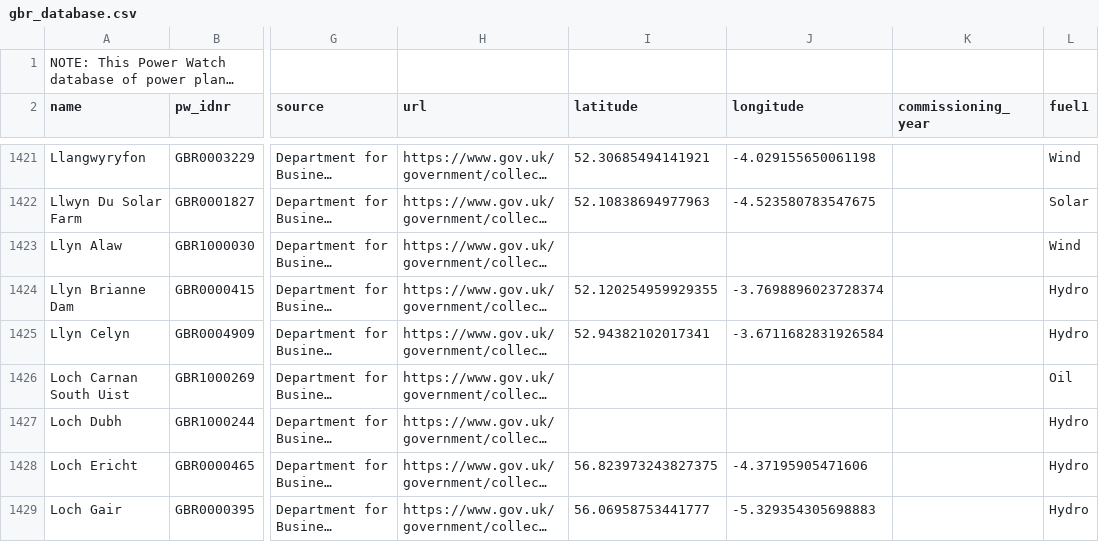
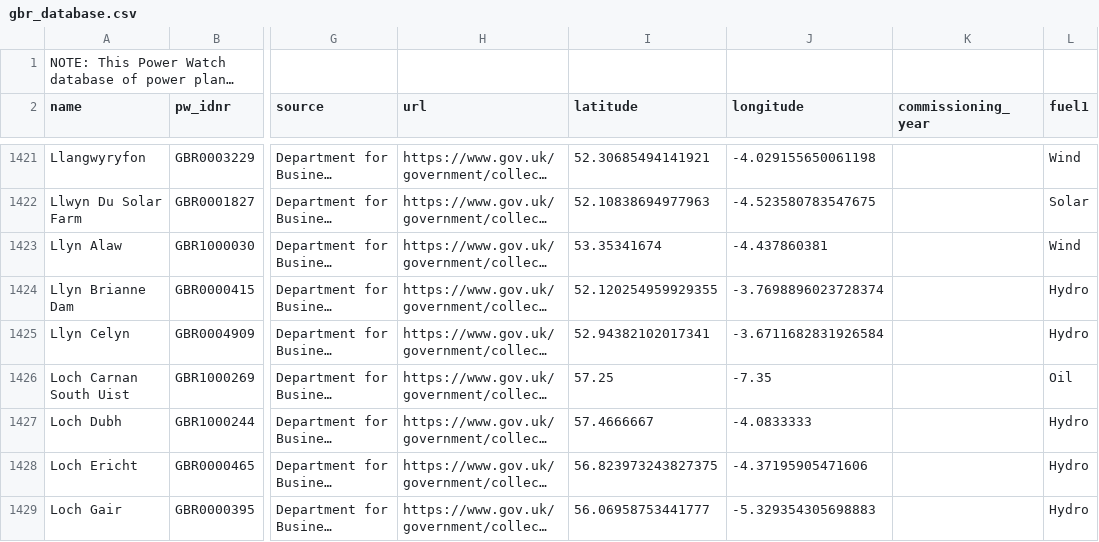
Before and after one commit to lixinyue-luna/powerwatch, a CSV file: source_databases_csv/gbr_database.csv, drawn as a sheet; only a part is shown, gaps mark what is left out; long unchanged cells end in …; the diff covers the shown part only; the diff names each change by its address in the sheet, - before the commit and + after, or states it on an @@ line.

```diff
--- a/source_databases_csv/gbr_database.csv
+++ b/source_databases_csv/gbr_database.csv
-I1423 (latitude): (empty)
+I1423 (latitude): 53.35341674
-J1423 (longitude): (empty)
+J1423 (longitude): -4.437860381
-I1426 (latitude): (empty)
+I1426 (latitude): 57.25
-J1426 (longitude): (empty)
+J1426 (longitude): -7.35
-I1427 (latitude): (empty)
+I1427 (latitude): 57.4666667
-J1427 (longitude): (empty)
+J1427 (longitude): -4.0833333
```
Also changed, not shown: 129 edited cells elsewhere in this file, resources/country_information.csv, 6 other files.
